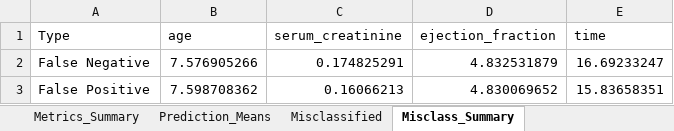
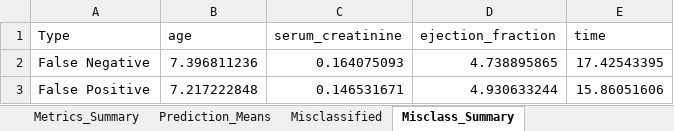
Before and after one commit to MatHatter/DESONN, an Excel workbook: Rdata_predictions.xlsx, sheet Misclass_Summary, drawn as a sheet; values as stored, in another font and other column widths than the file's, no borders; charts and pictures not drawn; the diff names each change by its address in the sheet, - before the commit and + after, or states it on an @@ line.

```diff
--- a/Rdata_predictions.xlsx (sheet Misclass_Summary)
+++ b/Rdata_predictions.xlsx (sheet Misclass_Summary)
-B2 (age): 7.576905266
+B2 (age): 7.396811236
-C2 (serum_creatinine): 0.174825291
+C2 (serum_creatinine): 0.164075093
-D2 (ejection_fraction): 4.832531879
+D2 (ejection_fraction): 4.738895865
-E2 (time): 16.69233247
+E2 (time): 17.42543395
-B3 (age): 7.598708362
+B3 (age): 7.217222848
-C3 (serum_creatinine): 0.16066213
+C3 (serum_creatinine): 0.146531671
-D3 (ejection_fraction): 4.830069652
+D3 (ejection_fraction): 4.930633244
-E3 (time): 15.83658351
+E3 (time): 15.86051606
```
Also changed, not shown: sheet Misclassified, sheet Rdata_Predictions, sheet Metrics_Summary, sheet Prediction_Means, charts or pictures, 11 other files.
